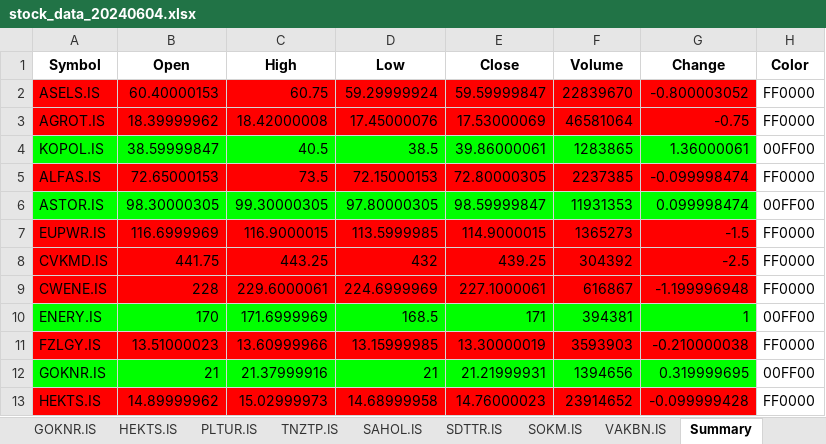
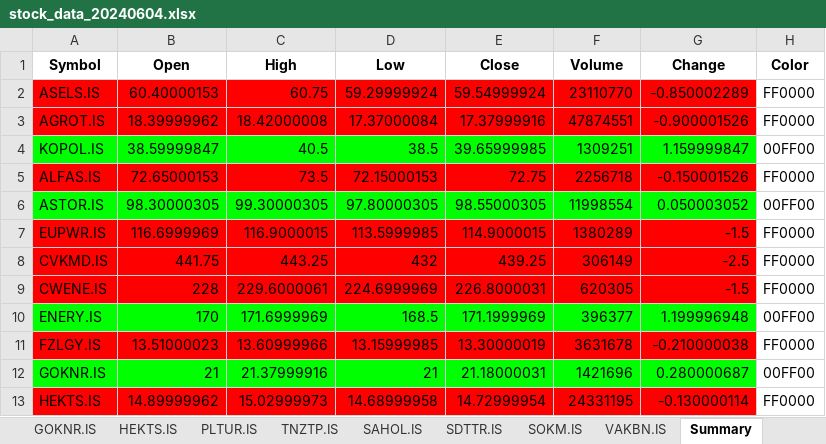
Before and after one commit to fatiihvarol/borsa, an Excel workbook: stock_data_20240604.xlsx, sheet Summary, drawn as a sheet; only a part is shown; values as stored, in another font and other column widths than the file's, no borders; the diff covers the shown part only; the diff names each change by its address in the sheet, - before the commit and + after, or states it on an @@ line.

```diff
--- a/stock_data_20240604.xlsx (sheet Summary)
+++ b/stock_data_20240604.xlsx (sheet Summary)
-E2 (Close): 59.59999847
+E2 (Close): 59.54999924
-F2 (Volume): 22839670
+F2 (Volume): 23110770
-G2 (Change): -0.800003052
+G2 (Change): -0.850002289
-D3 (Low): 17.45000076
+D3 (Low): 17.37000084
-E3 (Close): 17.53000069
+E3 (Close): 17.37999916
-F3 (Volume): 46581064
+F3 (Volume): 47874551
-G3 (Change): -0.75
+G3 (Change): -0.900001526
-E4 (Close): 39.86000061
+E4 (Close): 39.65999985
-F4 (Volume): 1283865
+F4 (Volume): 1309251
-G4 (Change): 1.36000061
+G4 (Change): 1.159999847
-E5 (Close): 72.80000305
+E5 (Close): 72.75
-F5 (Volume): 2237385
+F5 (Volume): 2256718
-G5 (Change): -0.099998474
+G5 (Change): -0.150001526
-E6 (Close): 98.59999847
+E6 (Close): 98.55000305
-F6 (Volume): 11931353
+F6 (Volume): 11998554
-G6 (Change): 0.099998474
+G6 (Change): 0.050003052
-F7 (Volume): 1365273
+F7 (Volume): 1380289
-F8 (Volume): 304392
+F8 (Volume): 306149
-E9 (Close): 227.1000061
+E9 (Close): 226.8000031
-F9 (Volume): 616867
+F9 (Volume): 620305
-G9 (Change): -1.199996948
+G9 (Change): -1.5
-E10 (Close): 171
+E10 (Close): 171.1999969
-F10 (Volume): 394381
+F10 (Volume): 396377
-G10 (Change): 1
+G10 (Change): 1.199996948
-F11 (Volume): 3593903
+F11 (Volume): 3631678
-E12 (Close): 21.21999931
+E12 (Close): 21.18000031
-F12 (Volume): 1394656
+F12 (Volume): 1421696
-G12 (Change): 0.319999695
+G12 (Change): 0.280000687
-E13 (Close): 14.76000023
+E13 (Close): 14.72999954
-F13 (Volume): 23914652
+F13 (Volume): 24331195
-G13 (Change): -0.099999428
+G13 (Change): -0.130000114
```
Also changed, not shown: 17 edited cells elsewhere in this sheet, sheet AGROT.IS, sheet TNZTP.IS, sheet ENERY.IS, sheet CWENE.IS, sheet SDTTR.IS, sheet ALFAS.IS, 12 more sheets, 1 other file.
